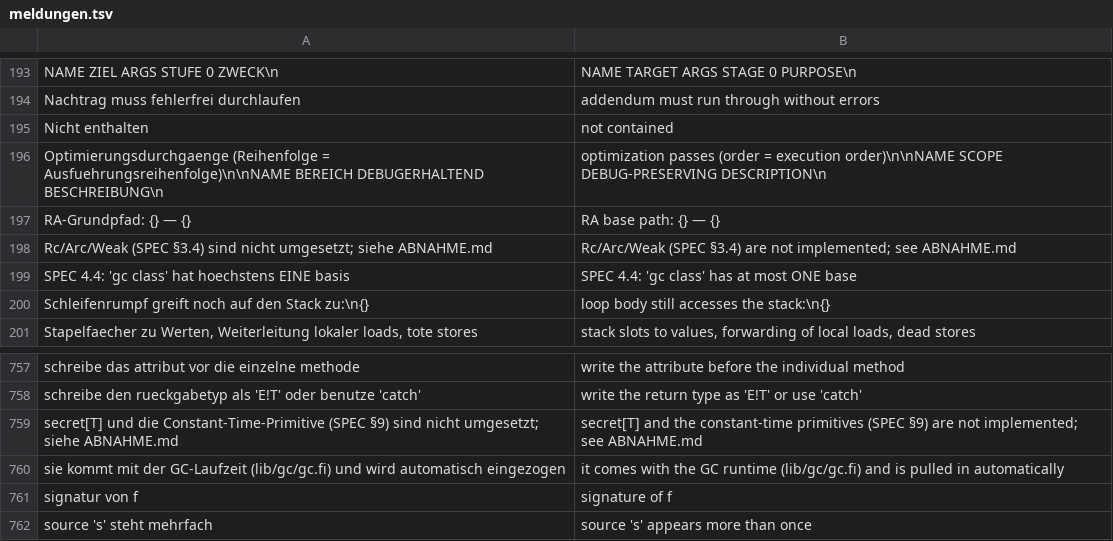
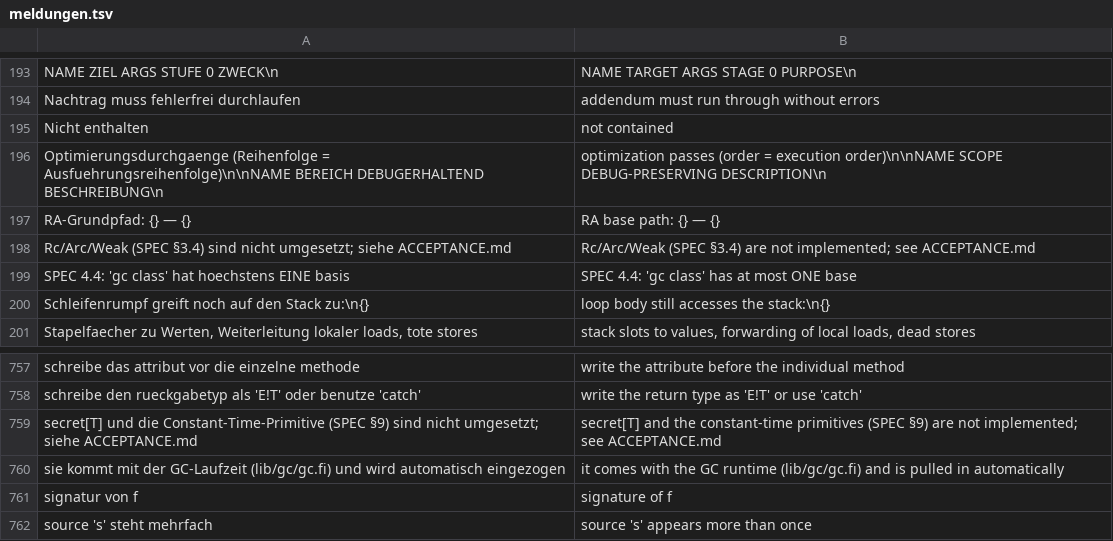
Before and after one commit to Flei-123/Firn, a TSV file: tools/englisch/meldungen.tsv, drawn as a sheet; only a part is shown, gaps mark what is left out.

Commit message:
ABNAHME.md -> ACCEPTANCE.md: Runde 56, Etappe B (Wurzel-Markdown auf Englisch) samt aller Verweise im Baum

```diff
--- a/tools/englisch/meldungen.tsv
+++ b/tools/englisch/meldungen.tsv
@@ -197,3 +197,3 @@ Optimierungsdurchgaenge (Reihenfolge = Ausfuehrungsreihenfolge)\n\nNAME
 RA-Grundpfad: {} — {}	RA base path: {} — {}
-Rc/Arc/Weak (SPEC §3.4) sind nicht umgesetzt; siehe ABNAHME.md	Rc/Arc/Weak (SPEC §3.4) are not implemented; see ABNAHME.md
+Rc/Arc/Weak (SPEC §3.4) sind nicht umgesetzt; siehe ACCEPTANCE.md	Rc/Arc/Weak (SPEC §3.4) are not implemented; see ACCEPTANCE.md
 SPEC 4.4: 'gc class' hat hoechstens EINE basis	SPEC 4.4: 'gc class' has at most ONE base
@@ -758,3 +758,3 @@ schreibe das attribut vor die einzelne methode	write the attribute before the in
 schreibe den rueckgabetyp als 'E!T' oder benutze 'catch'	write the return type as 'E!T' or use 'catch'
-secret[T] und die Constant-Time-Primitive (SPEC §9) sind nicht umgesetzt; siehe ABNAHME.md	secret[T] and the constant-time primitives (SPEC §9) are not implemented; see ABNAHME.md
+secret[T] und die Constant-Time-Primitive (SPEC §9) sind nicht umgesetzt; siehe ACCEPTANCE.md	secret[T] and the constant-time primitives (SPEC §9) are not implemented; see ACCEPTANCE.md
 sie kommt mit der GC-Laufzeit (lib/gc/gc.fi) und wird automatisch eingezogen	it comes with the GC runtime (lib/gc/gc.fi) and is pulled in automatically
```
Also changed, not shown: 21 other files.
